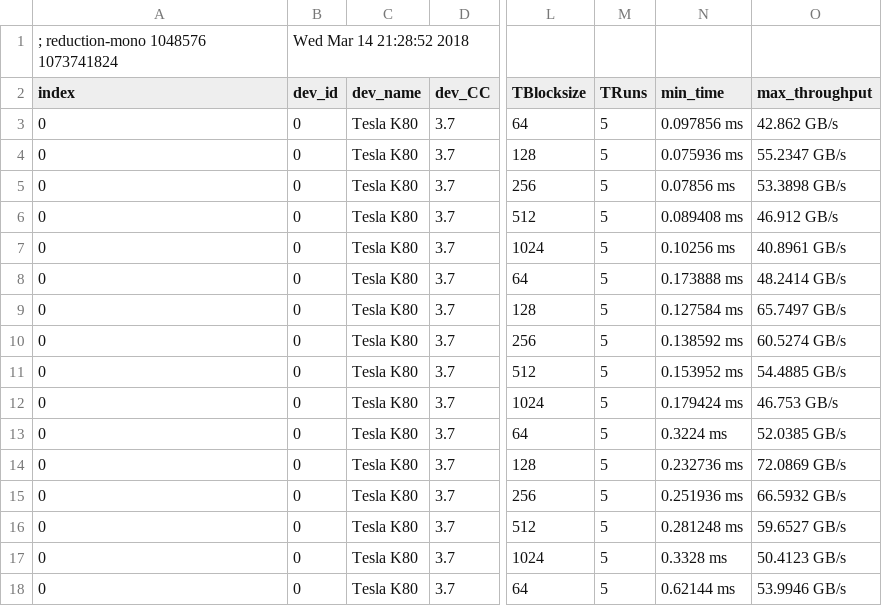
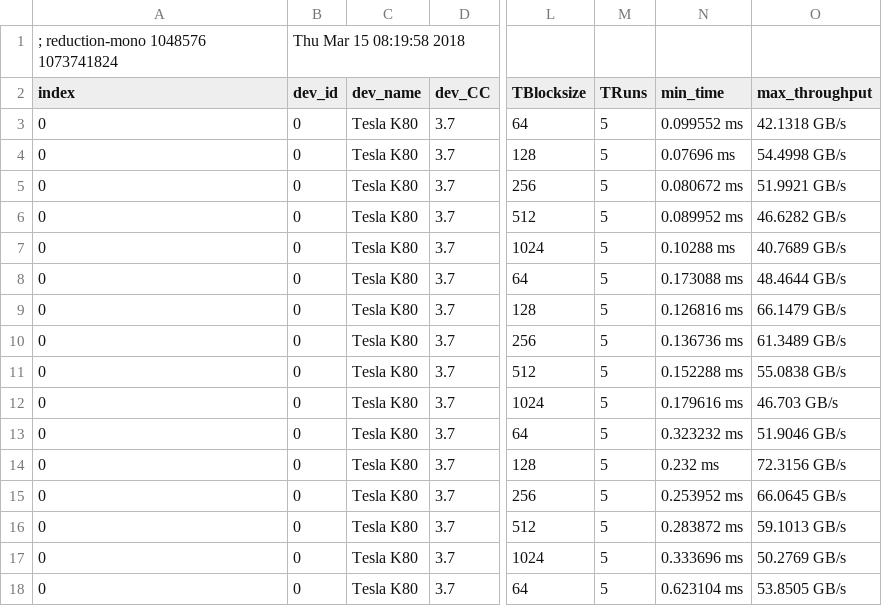
Before and after one commit to tdd11235813/cuda-stride-benchmark, a CSV file: results/K80/cuda-9.0.176/reduction-mono-823mhz.csv, drawn as a sheet; only a part is shown, gaps mark what is left out; the diff covers the shown part only; the diff names each change by its address in the sheet, - before the commit and + after, or states it on an @@ line.

```diff
--- a/results/K80/cuda-9.0.176/reduction-mono-823mhz.csv
+++ b/results/K80/cuda-9.0.176/reduction-mono-823mhz.csv
-B1 (dev_id): Wed Mar 14 21:28:52 2018
+B1 (dev_id): Thu Mar 15 08:19:58 2018
-N3 (min_time): 0.097856 ms
+N3 (min_time): 0.099552 ms
-O3 (max_throughput): 42.862 GB/s
+O3 (max_throughput): 42.1318 GB/s
-N4 (min_time): 0.075936 ms
+N4 (min_time): 0.07696 ms
-O4 (max_throughput): 55.2347 GB/s
+O4 (max_throughput): 54.4998 GB/s
-N5 (min_time): 0.07856 ms
+N5 (min_time): 0.080672 ms
-O5 (max_throughput): 53.3898 GB/s
+O5 (max_throughput): 51.9921 GB/s
-N6 (min_time): 0.089408 ms
+N6 (min_time): 0.089952 ms
-O6 (max_throughput): 46.912 GB/s
+O6 (max_throughput): 46.6282 GB/s
-N7 (min_time): 0.10256 ms
+N7 (min_time): 0.10288 ms
-O7 (max_throughput): 40.8961 GB/s
+O7 (max_throughput): 40.7689 GB/s
-N8 (min_time): 0.173888 ms
+N8 (min_time): 0.173088 ms
-O8 (max_throughput): 48.2414 GB/s
+O8 (max_throughput): 48.4644 GB/s
-N9 (min_time): 0.127584 ms
+N9 (min_time): 0.126816 ms
-O9 (max_throughput): 65.7497 GB/s
+O9 (max_throughput): 66.1479 GB/s
-N10 (min_time): 0.138592 ms
+N10 (min_time): 0.136736 ms
-O10 (max_throughput): 60.5274 GB/s
+O10 (max_throughput): 61.3489 GB/s
-N11 (min_time): 0.153952 ms
+N11 (min_time): 0.152288 ms
-O11 (max_throughput): 54.4885 GB/s
+O11 (max_throughput): 55.0838 GB/s
-N12 (min_time): 0.179424 ms
+N12 (min_time): 0.179616 ms
-O12 (max_throughput): 46.753 GB/s
+O12 (max_throughput): 46.703 GB/s
-N13 (min_time): 0.3224 ms
+N13 (min_time): 0.323232 ms
-O13 (max_throughput): 52.0385 GB/s
+O13 (max_throughput): 51.9046 GB/s
-N14 (min_time): 0.232736 ms
+N14 (min_time): 0.232 ms
-O14 (max_throughput): 72.0869 GB/s
+O14 (max_throughput): 72.3156 GB/s
-N15 (min_time): 0.251936 ms
+N15 (min_time): 0.253952 ms
-O15 (max_throughput): 66.5932 GB/s
+O15 (max_throughput): 66.0645 GB/s
-N16 (min_time): 0.281248 ms
+N16 (min_time): 0.283872 ms
-O16 (max_throughput): 59.6527 GB/s
+O16 (max_throughput): 59.1013 GB/s
-N17 (min_time): 0.3328 ms
+N17 (min_time): 0.333696 ms
-O17 (max_throughput): 50.4123 GB/s
+O17 (max_throughput): 50.2769 GB/s
-N18 (min_time): 0.62144 ms
+N18 (min_time): 0.623104 ms
-O18 (max_throughput): 53.9946 GB/s
+O18 (max_throughput): 53.8505 GB/s
```
Also changed, not shown: 76 edited cells elsewhere in this file, results/K80/cuda-9.0.176/reduction-grid-823mhz.csv, results/K80/cuda-9.0.176/saxpy-mono-823mhz.csv, 2 other files.
